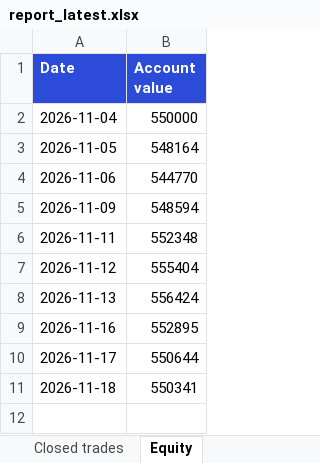
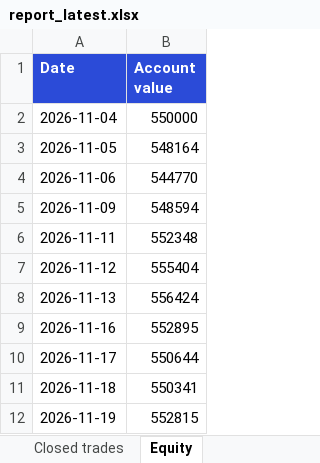
Before and after one commit to divymundra1011/swingbot, an Excel workbook: docs/report_latest.xlsx, sheet Equity, drawn as a sheet; values as stored, in another font and other column widths than the file's, no borders; the diff names each change by its address in the sheet, - before the commit and + after, or states it on an @@ line.

```diff
--- a/docs/report_latest.xlsx (sheet Equity)
+++ b/docs/report_latest.xlsx (sheet Equity)
+row 12: 2026-11-19 | 552815
```
Also changed, not shown: sheet Calls, sheet Open positions, 2 other files.
